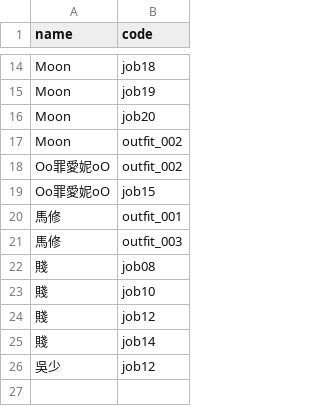
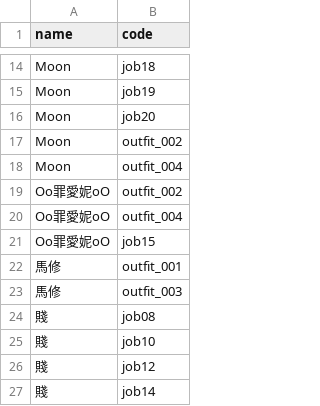
Before and after one commit to minruuwu/bigadventure, a CSV file: assets/data/look_grants.csv, drawn as a sheet; only a part is shown, gaps mark what is left out; the shorter side is filled out with more unchanged rows; the diff names each change by its address in the sheet, - before the commit and + after, or states it on an @@ line.

Commit message:
Add new entries for Moon and Oo罪愛妮oO

```diff
--- a/assets/data/look_grants.csv
+++ b/assets/data/look_grants.csv
+row 18: Moon | outfit_004
+row 20: Oo罪愛妮oO | outfit_004
```
